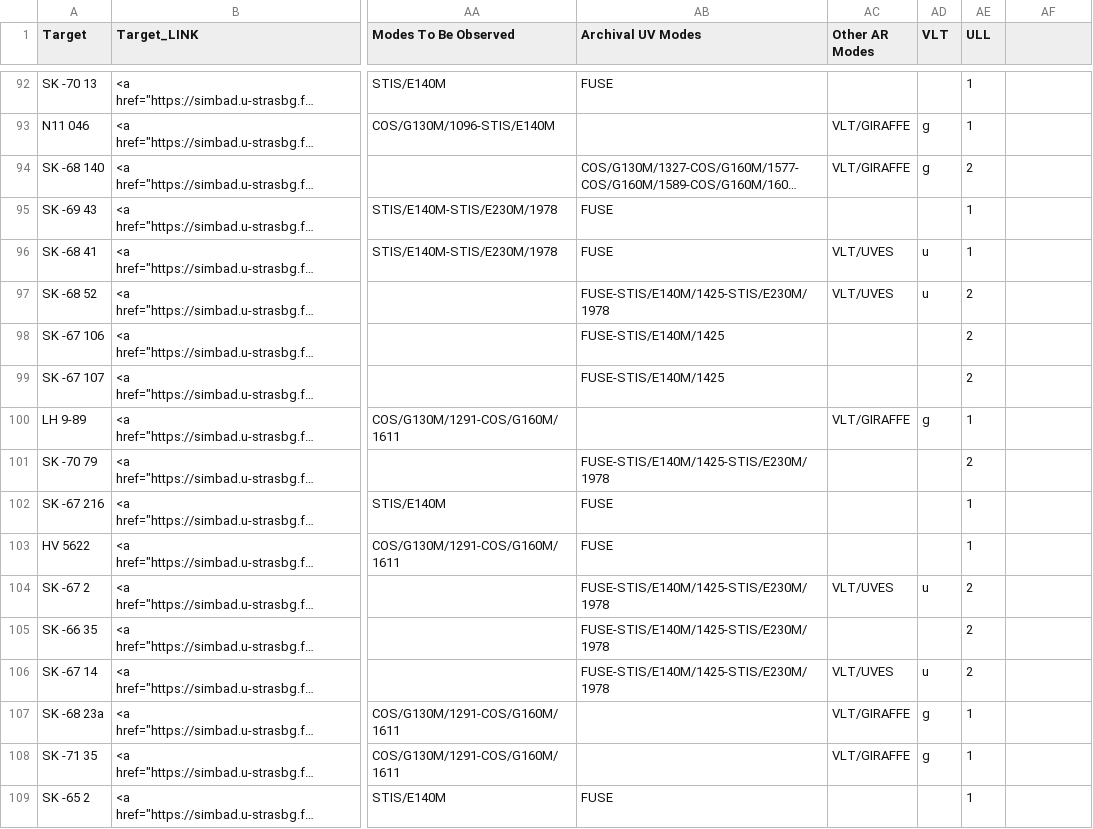
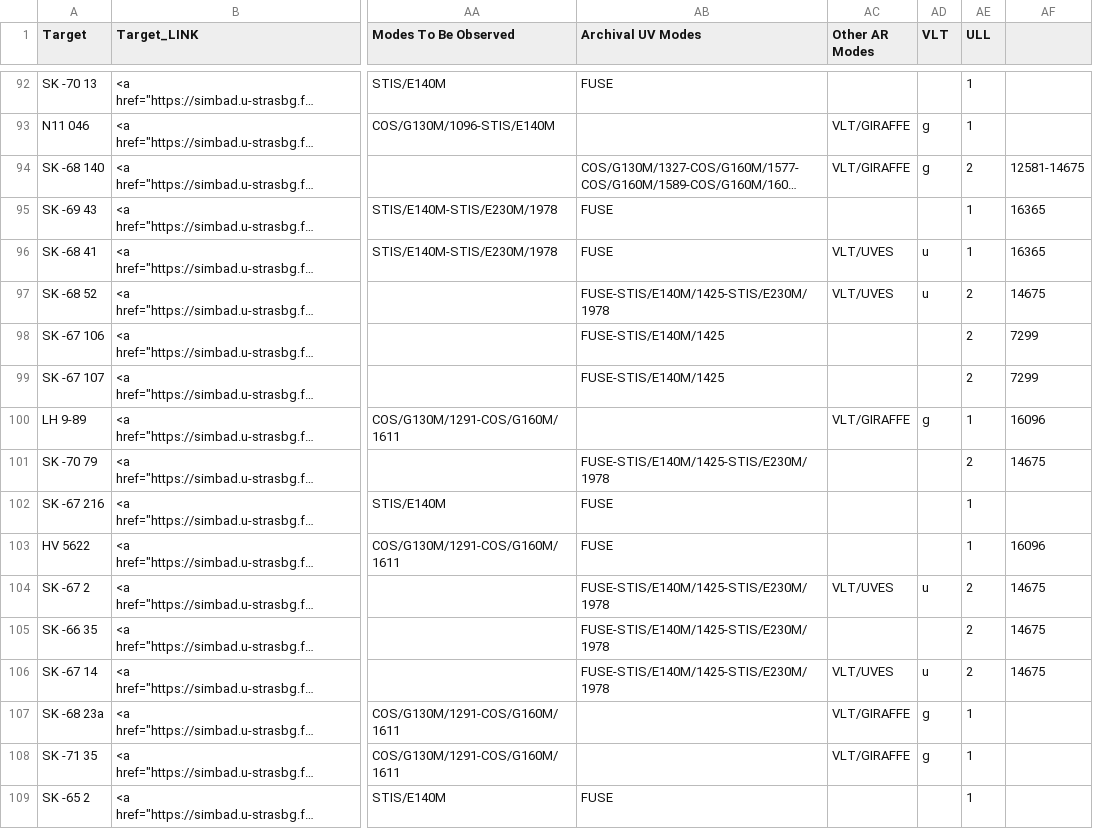
Before and after one commit to spacetelescope/ullyses-utils, a CSV file: utils/data/target_metadata/LMC_sample_for_website_clean_newcoord_all_columns_order.csv, drawn as a sheet; only a part is shown, gaps mark what is left out; long unchanged cells end in …; the diff covers the shown part only; the diff names each change by its address in the sheet, - before the commit and + after, or states it on an @@ line.

```diff
--- a/utils/data/target_metadata/LMC_sample_for_website_clean_newcoord_all_columns_order.csv
+++ b/utils/data/target_metadata/LMC_sample_for_website_clean_newcoord_all_columns_order.csv
-AF94: (empty)
+AF94: 12581-14675
-AF95:AF96: (empty)
+AF95:AF96: 16365
-AF97: (empty)
+AF97: 14675
-AF98:AF99: (empty)
+AF98:AF99: 7299
-AF100: (empty)
+AF100: 16096
-AF101: (empty)
+AF101: 14675
-AF103: (empty)
+AF103: 16096
-AF104:AF106: (empty)
+AF104:AF106: 14675
```
Also changed, not shown: 74 edited cells elsewhere in this file.
